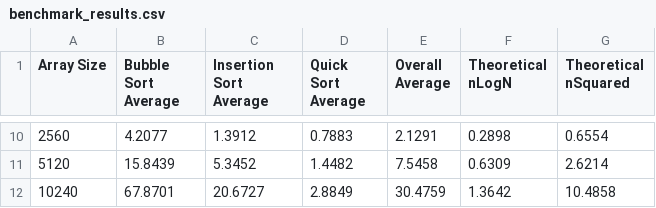
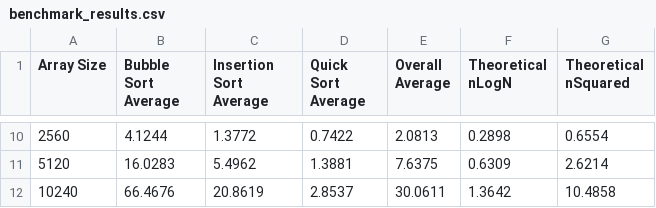
Before and after one commit to alexmarinon/sorting.ts, a CSV file: data/benchmark_results.csv, drawn as a sheet; only a part is shown, gaps mark what is left out; the diff covers the shown part only.

```diff
--- a/data/benchmark_results.csv
+++ b/data/benchmark_results.csv
@@ -10,3 +10,3 @@ Array Size,Bubble Sort Average,Insertion Sort Average,Quick Sort Average,Overall
-2560,4.2077,1.3912,0.7883,2.1291,0.2898,0.6554
-5120,15.8439,5.3452,1.4482,7.5458,0.6309,2.6214
-10240,67.8701,20.6727,2.8849,30.4759,1.3642,10.4858
+2560,4.1244,1.3772,0.7422,2.0813,0.2898,0.6554
+5120,16.0283,5.4962,1.3881,7.6375,0.6309,2.6214
+10240,66.4676,20.8619,2.8537,30.0611,1.3642,10.4858
```
Also changed, not shown: 32 edited cells elsewhere in this file, 1 other file.
